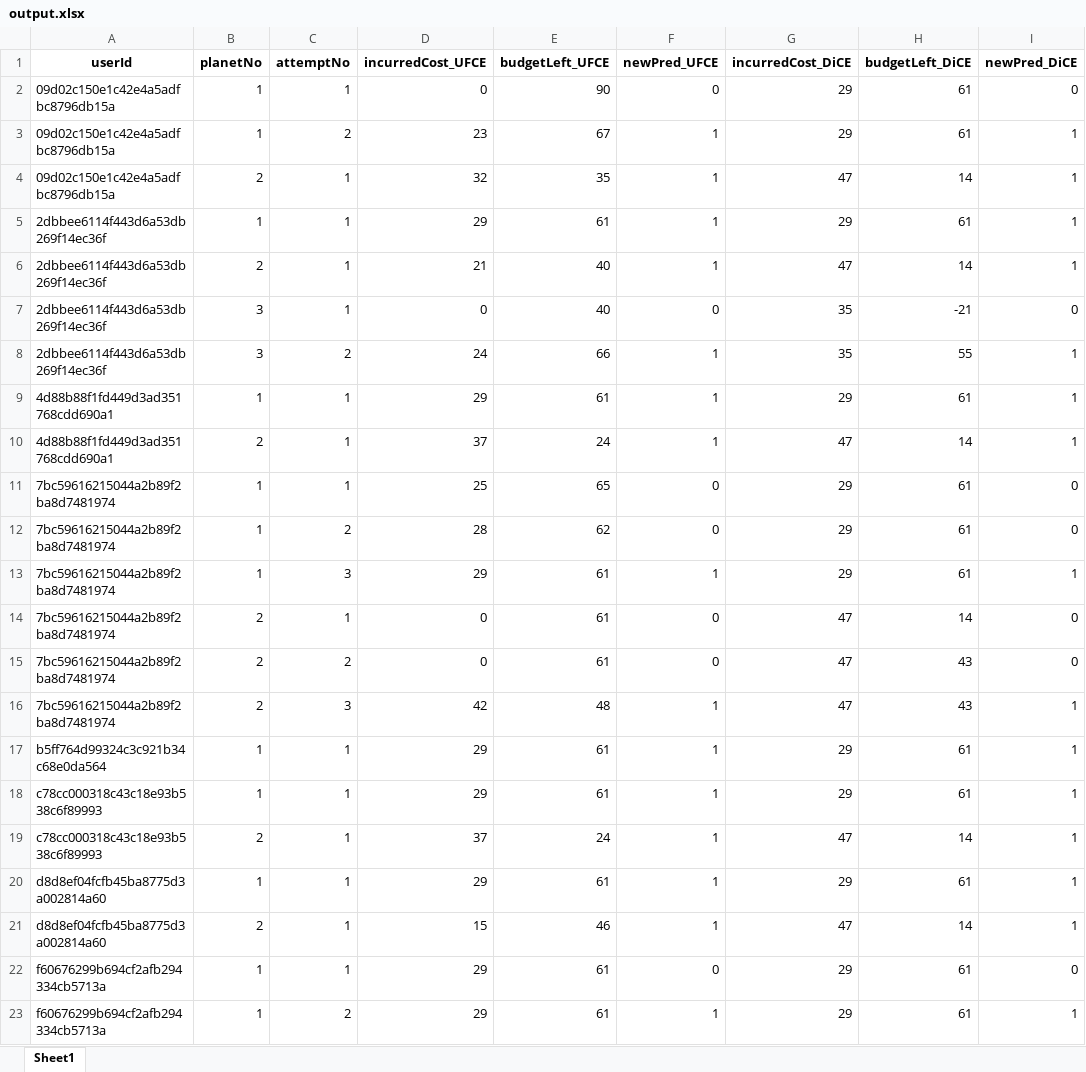
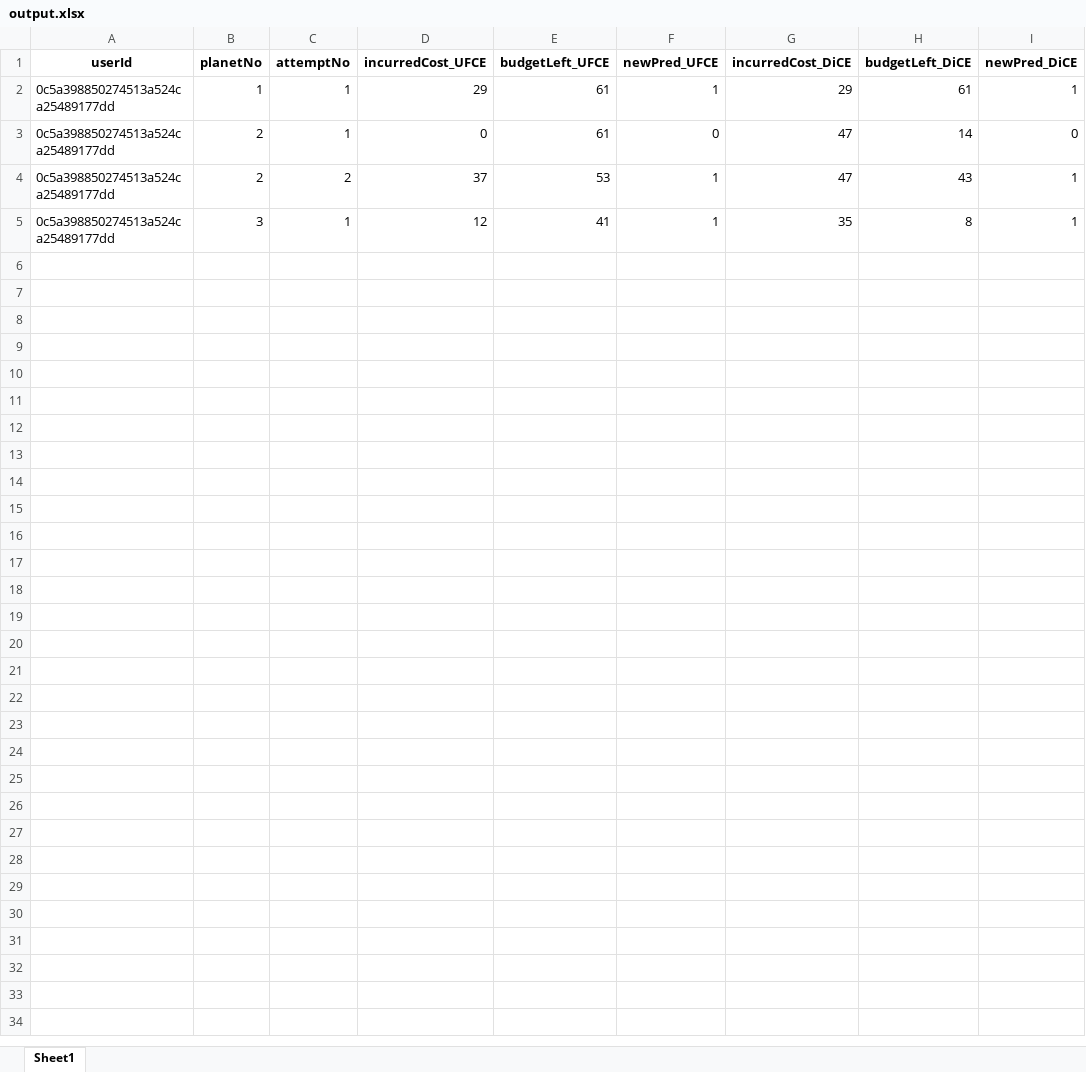
Before and after one commit to msnizami/ExpGame, an Excel workbook: BackEnd/LogData/output.xlsx, sheet Sheet1, drawn as a sheet; values as stored, in another font and other column widths than the file's, no borders; removed rows and columns are numbered as before the commit, all else as after; the diff names each change by its address in the sheet, - before the commit and + after, or states it on an @@ line.

```diff
--- a/BackEnd/LogData/output.xlsx (sheet Sheet1)
+++ b/BackEnd/LogData/output.xlsx (sheet Sheet1)
-row 2: 09d02c150e1c42e4a5adfbc8796db15a | 1 | 1 | 0 | 90 | 0 | 29 | 61 | 0
-row 3: 09d02c150e1c42e4a5adfbc8796db15a | 1 | 2 | 23 | 67 | 1 | 29 | 61 | 1
-row 4: 09d02c150e1c42e4a5adfbc8796db15a | 2 | 1 | 32 | 35 | 1 | 47 | 14 | 1
-row 5: 2dbbee6114f443d6a53db269f14ec36f | 1 | 1 | 29 | 61 | 1 | 29 | 61 | 1
-row 6: 2dbbee6114f443d6a53db269f14ec36f | 2 | 1 | 21 | 40 | 1 | 47 | 14 | 1
-row 7: 2dbbee6114f443d6a53db269f14ec36f | 3 | 1 | 0 | 40 | 0 | 35 | -21 | 0
-row 8: 2dbbee6114f443d6a53db269f14ec36f | 3 | 2 | 24 | 66 | 1 | 35 | 55 | 1
-A2 (userId): 4d88b88f1fd449d3ad351768cdd690a1
+A2 (userId): 0c5a398850274513a524ca25489177dd
-row 10: 4d88b88f1fd449d3ad351768cdd690a1 | 2 | 1 | 37 | 24 | 1 | 47 | 14 | 1
-row 11: 7bc59616215044a2b89f2ba8d7481974 | 1 | 1 | 25 | 65 | 0 | 29 | 61 | 0
-row 12: 7bc59616215044a2b89f2ba8d7481974 | 1 | 2 | 28 | 62 | 0 | 29 | 61 | 0
-row 13: 7bc59616215044a2b89f2ba8d7481974 | 1 | 3 | 29 | 61 | 1 | 29 | 61 | 1
-A3 (userId): 7bc59616215044a2b89f2ba8d7481974
+A3 (userId): 0c5a398850274513a524ca25489177dd
-row 15: 7bc59616215044a2b89f2ba8d7481974 | 2 | 2 | 0 | 61 | 0 | 47 | 43 | 0
-A4 (userId): 7bc59616215044a2b89f2ba8d7481974
+A4 (userId): 0c5a398850274513a524ca25489177dd
-C4 (attemptNo): 3
+C4 (attemptNo): 2
-D4 (incurredCost_UFCE): 42
+D4 (incurredCost_UFCE): 37
-E4 (budgetLeft_UFCE): 48
+E4 (budgetLeft_UFCE): 53
-row 17: b5ff764d99324c3c921b34c68e0da564 | 1 | 1 | 29 | 61 | 1 | 29 | 61 | 1
-row 18: c78cc000318c43c18e93b538c6f89993 | 1 | 1 | 29 | 61 | 1 | 29 | 61 | 1
-row 19: c78cc000318c43c18e93b538c6f89993 | 2 | 1 | 37 | 24 | 1 | 47 | 14 | 1
-row 20: d8d8ef04fcfb45ba8775d3a002814a60 | 1 | 1 | 29 | 61 | 1 | 29 | 61 | 1
-row 21: d8d8ef04fcfb45ba8775d3a002814a60 | 2 | 1 | 15 | 46 | 1 | 47 | 14 | 1
-row 22: f60676299b694cf2afb294334cb5713a | 1 | 1 | 29 | 61 | 0 | 29 | 61 | 0
-row 23: f60676299b694cf2afb294334cb5713a | 1 | 2 | 29 | 61 | 1 | 29 | 61 | 1
+row 5: 0c5a398850274513a524ca25489177dd | 3 | 1 | 12 | 41 | 1 | 35 | 8 | 1
```
Also changed, not shown: 21 other files.
